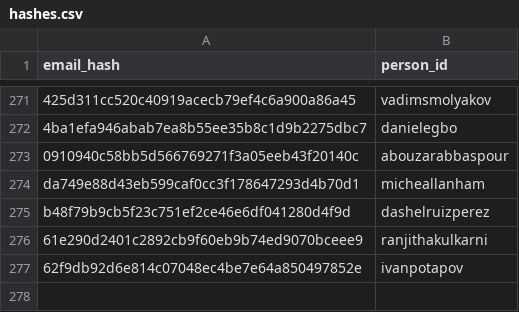
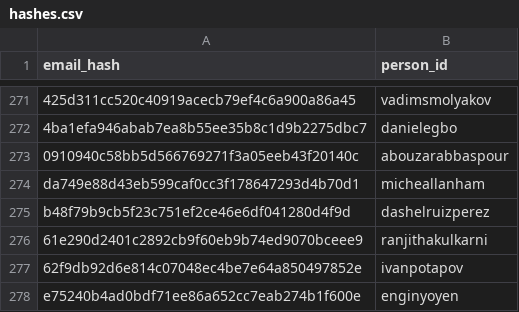
Before and after one commit to RevathyRamalingam/datatalksclub.github.io, a CSV file: scripts/data/hashes.csv, drawn as a sheet; only a part is shown, gaps mark what is left out; the diff names each change by its address in the sheet, - before the commit and + after, or states it on an @@ line.

```diff
--- a/scripts/data/hashes.csv
+++ b/scripts/data/hashes.csv
+row 278: e75240b4ad0bdf71ee86a652cc7eab274b1f600e | enginyoyen
```
Also changed, not shown: 5 other files.
